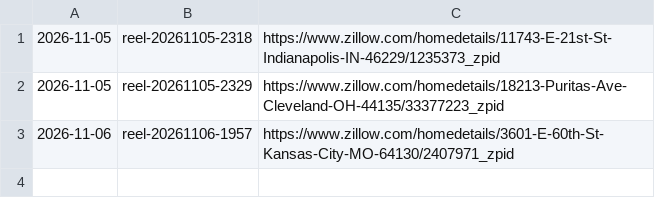
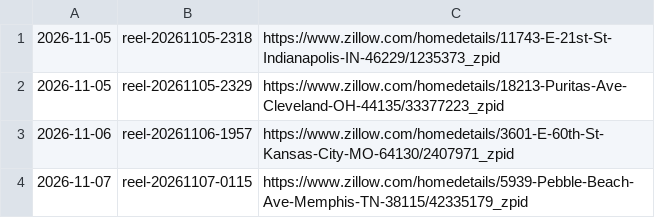
Before and after one commit to jasonjmayer11/dealcaddie-content, a CSV file: done.csv, drawn as a sheet.

```diff
--- a/done.csv
+++ b/done.csv
@@ -3 +3,2 @@
 2026-11-06,reel-20261106-1957,https://www.zillow.com/homedetails/3601-E-60th-St-Kansas-City-MO-64130/2407971_zpid
+2026-11-07,reel-20261107-0115,https://www.zillow.com/homedetails/5939-Pebble-Beach-Ave-Memphis-TN-38115/42335179_zpid
```
Also changed, not shown: 1 other file.
